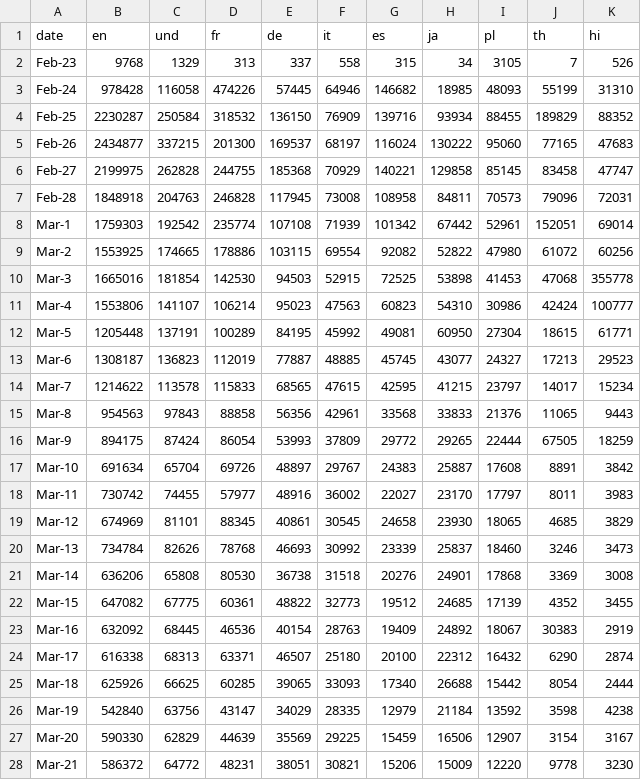
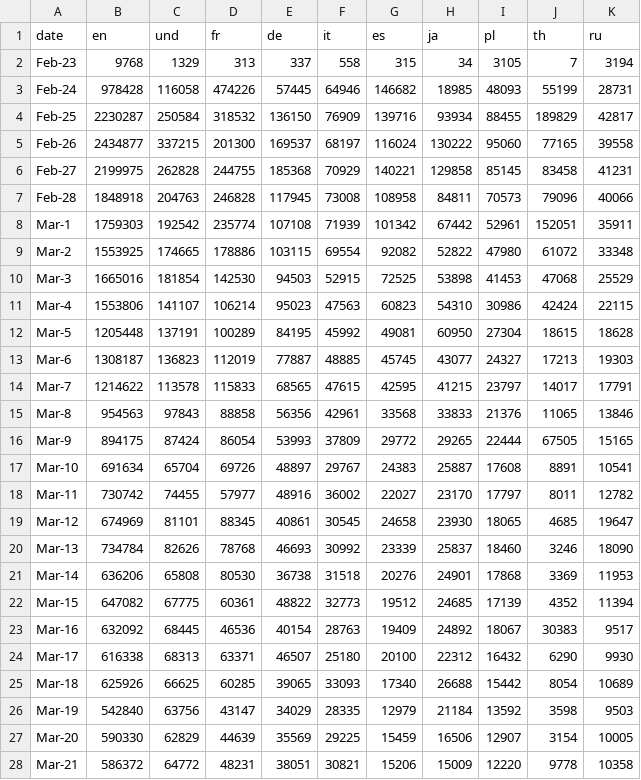
Before and after one commit to alexdrk14/RussiaUkraineWar, a CSV file: data/daily_lang.csv, drawn as a sheet; only a part is shown; the diff covers the shown part only.

Commit message:
Update data

```diff
--- a/data/daily_lang.csv
+++ b/data/daily_lang.csv
@@ -1,28 +1,28 @@
-date,en,und,fr,de,it,es,ja,pl,th,hi
-Feb-23,9768,1329,313,337,558,315,34,3105,7,526
-Feb-24,978428,116058,474226,57445,64946,146682,18985,48093,55199,31310
-Feb-25,2230287,250584,318532,136150,76909,139716,93934,88455,189829,88352
-Feb-26,2434877,337215,201300,169537,68197,116024,130222,95060,77165,47683
-Feb-27,2199975,262828,244755,185368,70929,140221,129858,85145,83458,47747
-Feb-28,1848918,204763,246828,117945,73008,108958,84811,70573,79096,72031
-Mar-1,1759303,192542,235774,107108,71939,101342,67442,52961,152051,69014
-Mar-2,1553925,174665,178886,103115,69554,92082,52822,47980,61072,60256
-Mar-3,1665016,181854,142530,94503,52915,72525,53898,41453,47068,355778
-Mar-4,1553806,141107,106214,95023,47563,60823,54310,30986,42424,100777
-Mar-5,1205448,137191,100289,84195,45992,49081,60950,27304,18615,61771
-Mar-6,1308187,136823,112019,77887,48885,45745,43077,24327,17213,29523
-Mar-7,1214622,113578,115833,68565,47615,42595,41215,23797,14017,15234
-Mar-8,954563,97843,88858,56356,42961,33568,33833,21376,11065,9443
-Mar-9,894175,87424,86054,53993,37809,29772,29265,22444,67505,18259
-Mar-10,691634,65704,69726,48897,29767,24383,25887,17608,8891,3842
-Mar-11,730742,74455,57977,48916,36002,22027,23170,17797,8011,3983
-Mar-12,674969,81101,88345,40861,30545,24658,23930,18065,4685,3829
-Mar-13,734784,82626,78768,46693,30992,23339,25837,18460,3246,3473
-Mar-14,636206,65808,80530,36738,31518,20276,24901,17868,3369,3008
-Mar-15,647082,67775,60361,48822,32773,19512,24685,17139,4352,3455
-Mar-16,632092,68445,46536,40154,28763,19409,24892,18067,30383,2919
-Mar-17,616338,68313,63371,46507,25180,20100,22312,16432,6290,2874
-Mar-18,625926,66625,60285,39065,33093,17340,26688,15442,8054,2444
-Mar-19,542840,63756,43147,34029,28335,12979,21184,13592,3598,4238
-Mar-20,590330,62829,44639,35569,29225,15459,16506,12907,3154,3167
-Mar-21,586372,64772,48231,38051,30821,15206,15009,12220,9778,3230
+date,en,und,fr,de,it,es,ja,pl,th,ru
+Feb-23,9768,1329,313,337,558,315,34,3105,7,3194
+Feb-24,978428,116058,474226,57445,64946,146682,18985,48093,55199,28731
+Feb-25,2230287,250584,318532,136150,76909,139716,93934,88455,189829,42817
+Feb-26,2434877,337215,201300,169537,68197,116024,130222,95060,77165,39558
+Feb-27,2199975,262828,244755,185368,70929,140221,129858,85145,83458,41231
+Feb-28,1848918,204763,246828,117945,73008,108958,84811,70573,79096,40066
+Mar-1,1759303,192542,235774,107108,71939,101342,67442,52961,152051,35911
+Mar-2,1553925,174665,178886,103115,69554,92082,52822,47980,61072,33348
+Mar-3,1665016,181854,142530,94503,52915,72525,53898,41453,47068,25529
+Mar-4,1553806,141107,106214,95023,47563,60823,54310,30986,42424,22115
+Mar-5,1205448,137191,100289,84195,45992,49081,60950,27304,18615,18628
+Mar-6,1308187,136823,112019,77887,48885,45745,43077,24327,17213,19303
+Mar-7,1214622,113578,115833,68565,47615,42595,41215,23797,14017,17791
+Mar-8,954563,97843,88858,56356,42961,33568,33833,21376,11065,13846
+Mar-9,894175,87424,86054,53993,37809,29772,29265,22444,67505,15165
+Mar-10,691634,65704,69726,48897,29767,24383,25887,17608,8891,10541
+Mar-11,730742,74455,57977,48916,36002,22027,23170,17797,8011,12782
+Mar-12,674969,81101,88345,40861,30545,24658,23930,18065,4685,19647
+Mar-13,734784,82626,78768,46693,30992,23339,25837,18460,3246,18090
+Mar-14,636206,65808,80530,36738,31518,20276,24901,17868,3369,11953
+Mar-15,647082,67775,60361,48822,32773,19512,24685,17139,4352,11394
+Mar-16,632092,68445,46536,40154,28763,19409,24892,18067,30383,9517
+Mar-17,616338,68313,63371,46507,25180,20100,22312,16432,6290,9930
+Mar-18,625926,66625,60285,39065,33093,17340,26688,15442,8054,10689
+Mar-19,542840,63756,43147,34029,28335,12979,21184,13592,3598,9503
+Mar-20,590330,62829,44639,35569,29225,15459,16506,12907,3154,10005
+Mar-21,586372,64772,48231,38051,30821,15206,15009,12220,9778,10358
```
Also changed, not shown: 1 added row and 105 edited cells elsewhere in this file, data/all_languages_data.csv, data/daily_hashtags.csv, 3 other files.
